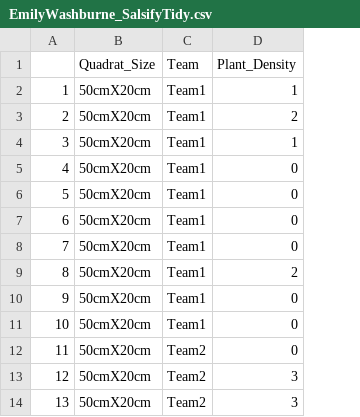
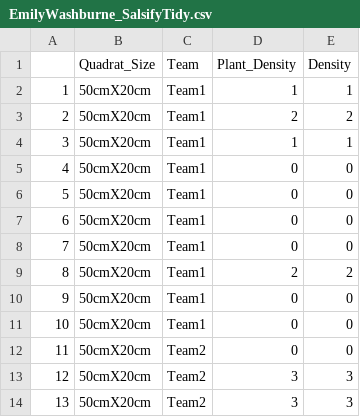
Before and after one commit to jkarl/REM504-DataScience, a CSV file: GitHub_Practice/tidy_data_assignment/EmilyWashburne_SalsifyTidy.csv, drawn as a sheet; only a part is shown; the diff names each change by its address in the sheet, - before the commit and + after, or states it on an @@ line.

```diff
--- a/GitHub_Practice/tidy_data_assignment/EmilyWashburne_SalsifyTidy.csv
+++ b/GitHub_Practice/tidy_data_assignment/EmilyWashburne_SalsifyTidy.csv
+column E (Density), rows 2-14: 1 | 2 | 1 | 0 | 0 | 0 | 0 | 2 | 0 | 0 | 0 | 3 | 3
```
Also changed, not shown: 42 other files.
